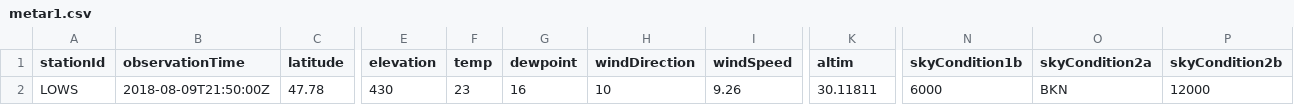
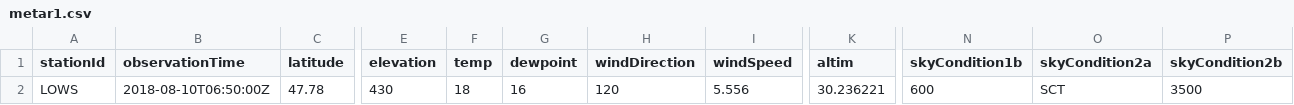
Before and after one commit to mmittlb/pywde1, a CSV file: metar1.csv, drawn as a sheet; only a part is shown, gaps mark what is left out; the diff names each change by its address in the sheet, - before the commit and + after, or states it on an @@ line.

Commit message:
Add metar1.csv

```diff
--- a/metar1.csv
+++ b/metar1.csv
-B2 (observationTime): 2018-08-09T21:50:00Z
+B2 (observationTime): 2018-08-10T06:50:00Z
-F2 (temp): 23
+F2 (temp): 18
-H2 (windDirection): 10
+H2 (windDirection): 120
-I2 (windSpeed): 9.26
+I2 (windSpeed): 5.556
-K2 (altim): 30.11811
+K2 (altim): 30.236221
-N2 (skyCondition1b): 6000
+N2 (skyCondition1b): 600
-O2 (skyCondition2a): BKN
+O2 (skyCondition2a): SCT
-P2 (skyCondition2b): 12000
+P2 (skyCondition2b): 3500
```
